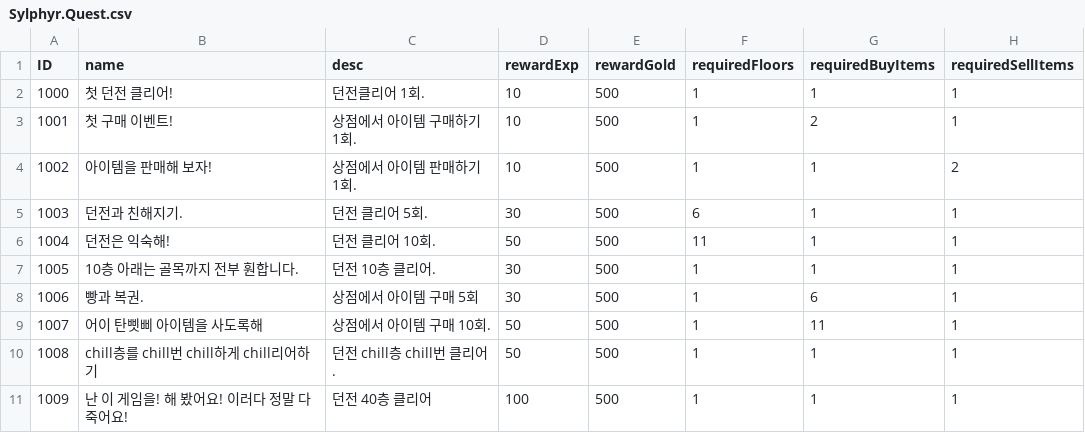
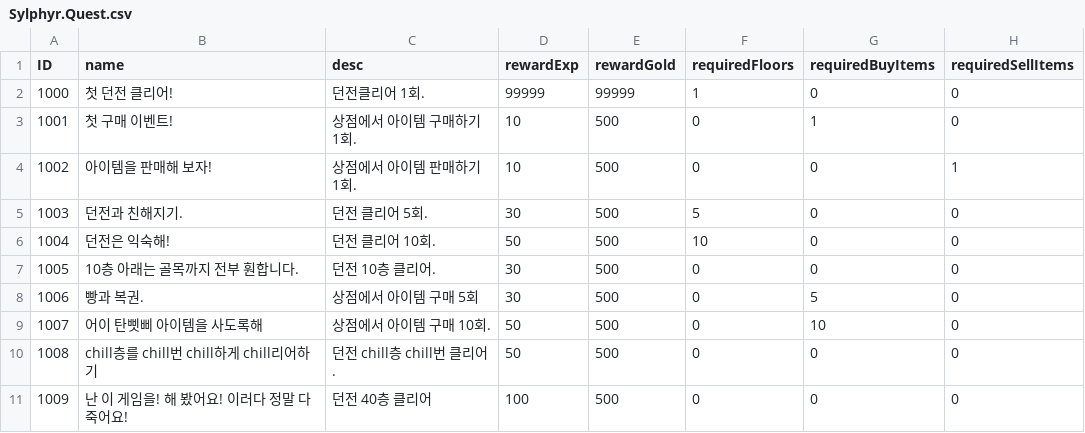
Before and after one commit to bibamung/SpartaChapterTwo, a CSV file: Sylphyr/Sylphyr/Data/CSV/Sylphyr.Quest.csv, drawn as a sheet.

```diff
--- a/Sylphyr/Sylphyr/Data/CSV/Sylphyr.Quest.csv
+++ b/Sylphyr/Sylphyr/Data/CSV/Sylphyr.Quest.csv
@@ -1,11 +1,11 @@
 ID,name,desc,rewardExp,rewardGold,requiredFloors,requiredBuyItems,requiredSellItems
-1000,첫 던전 클리어!,던전클리어 1회.,10,500,1,1,1
-1001,첫 구매 이벤트!,상점에서 아이템 구매하기 1회.,10,500,1,2,1
-1002,아이템을 판매해 보자!,상점에서 아이템 판매하기 1회.,10,500,1,1,2
-1003,던전과 친해지기.,던전 클리어 5회.,30,500,6,1,1
-1004,던전은 익숙해!,던전 클리어 10회.,50,500,11,1,1
-1005,10층 아래는 골목까지 전부 훤합니다.,던전 10층 클리어.,30,500,1,1,1
-1006,빵과 복권.,상점에서 아이템 구매 5회,30,500,1,6,1
-1007,어이 탄삣삐 아이템을 사도록해,상점에서 아이템 구매 10회.,50,500,1,11,1
-1008,chill층를 chill번 chill하게 chill리어하기,던전 chill층 chill번 클리어.,50,500,1,1,1
-1009,난 이 게임을! 해 봤어요! 이러다 정말 다 죽어요!,던전 40층 클리어,100,500,1,1,1
+1000,첫 던전 클리어!,던전클리어 1회.,99999,99999,1,0,0
+1001,첫 구매 이벤트!,상점에서 아이템 구매하기 1회.,10,500,0,1,0
+1002,아이템을 판매해 보자!,상점에서 아이템 판매하기 1회.,10,500,0,0,1
+1003,던전과 친해지기.,던전 클리어 5회.,30,500,5,0,0
+1004,던전은 익숙해!,던전 클리어 10회.,50,500,10,0,0
+1005,10층 아래는 골목까지 전부 훤합니다.,던전 10층 클리어.,30,500,0,0,0
+1006,빵과 복권.,상점에서 아이템 구매 5회,30,500,0,5,0
+1007,어이 탄삣삐 아이템을 사도록해,상점에서 아이템 구매 10회.,50,500,0,10,0
+1008,chill층를 chill번 chill하게 chill리어하기,던전 chill층 chill번 클리어.,50,500,0,0,0
+1009,난 이 게임을! 해 봤어요! 이러다 정말 다 죽어요!,던전 40층 클리어,100,500,0,0,0
```
Also changed, not shown: 2 other files.
